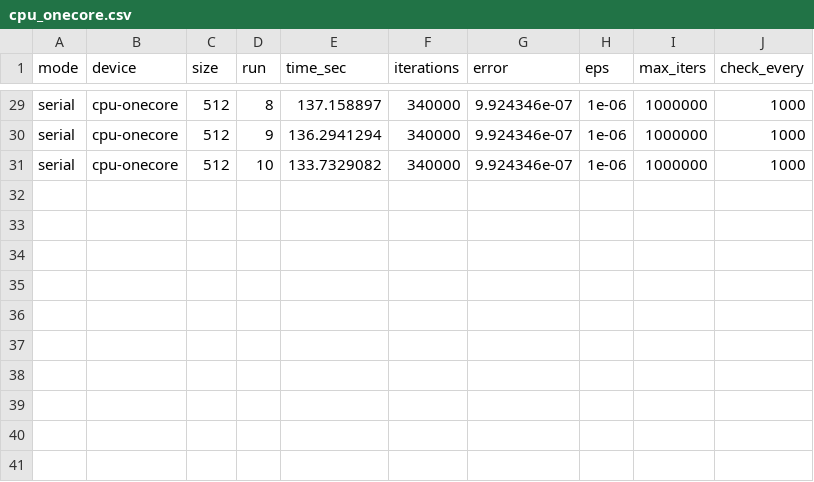
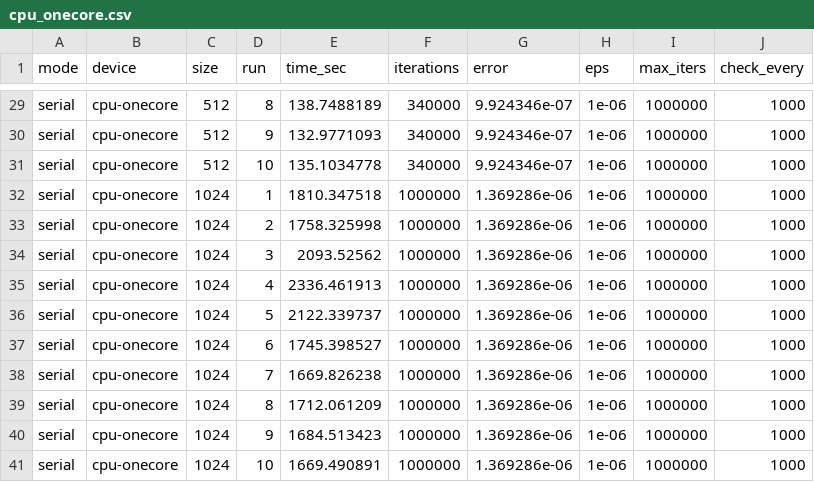
Before and after one commit to Lijnx/Parallelism-Theory-Tasks, a CSV file: task6/benchmark/cpu_onecore.csv, drawn as a sheet; only a part is shown, gaps mark what is left out; the diff covers the shown part only; the diff names each change by its address in the sheet, - before the commit and + after, or states it on an @@ line.

```diff
--- a/task6/benchmark/cpu_onecore.csv
+++ b/task6/benchmark/cpu_onecore.csv
-E29 (time_sec): 137.158897
+E29 (time_sec): 138.7488189
-E30 (time_sec): 136.2941294
+E30 (time_sec): 132.9771093
-E31 (time_sec): 133.7329082
+E31 (time_sec): 135.1034778
+row 32: serial | cpu-onecore | 1024 | 1 | 1810.347518 | 1000000 | 1.369286e-06 | 1e-06 | 1000000 | 1000
+row 33: serial | cpu-onecore | 1024 | 2 | 1758.325998 | 1000000 | 1.369286e-06 | 1e-06 | 1000000 | 1000
+row 34: serial | cpu-onecore | 1024 | 3 | 2093.52562 | 1000000 | 1.369286e-06 | 1e-06 | 1000000 | 1000
+row 35: serial | cpu-onecore | 1024 | 4 | 2336.461913 | 1000000 | 1.369286e-06 | 1e-06 | 1000000 | 1000
+row 36: serial | cpu-onecore | 1024 | 5 | 2122.339737 | 1000000 | 1.369286e-06 | 1e-06 | 1000000 | 1000
+row 37: serial | cpu-onecore | 1024 | 6 | 1745.398527 | 1000000 | 1.369286e-06 | 1e-06 | 1000000 | 1000
+row 38: serial | cpu-onecore | 1024 | 7 | 1669.826238 | 1000000 | 1.369286e-06 | 1e-06 | 1000000 | 1000
+row 39: serial | cpu-onecore | 1024 | 8 | 1712.061209 | 1000000 | 1.369286e-06 | 1e-06 | 1000000 | 1000
+row 40: serial | cpu-onecore | 1024 | 9 | 1684.513423 | 1000000 | 1.369286e-06 | 1e-06 | 1000000 | 1000
+row 41: serial | cpu-onecore | 1024 | 10 | 1669.490891 | 1000000 | 1.369286e-06 | 1e-06 | 1000000 | 1000
```
Also changed, not shown: 27 edited cells elsewhere in this file, task6/benchmark/cpu_multicore.csv, task6/benchmark/gpu.csv, 1 other file.
